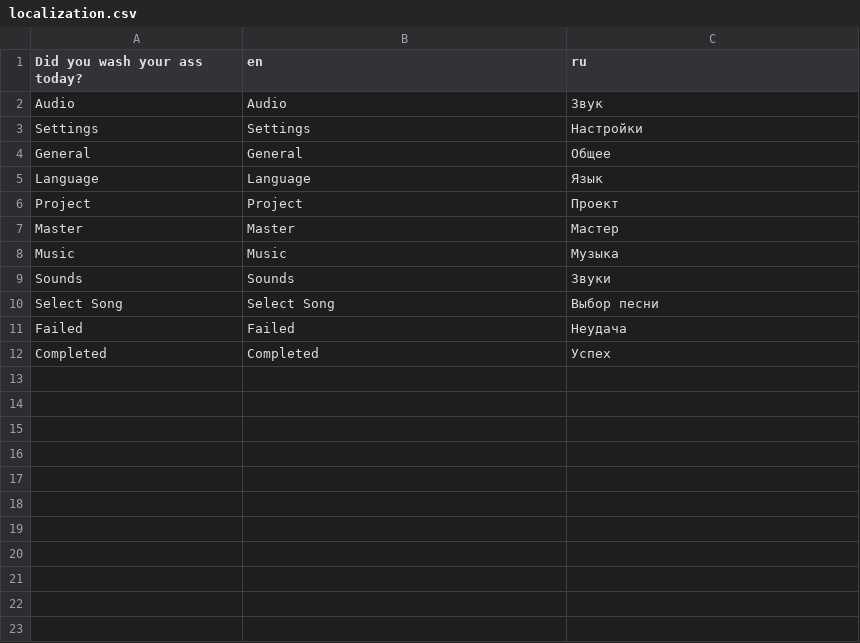
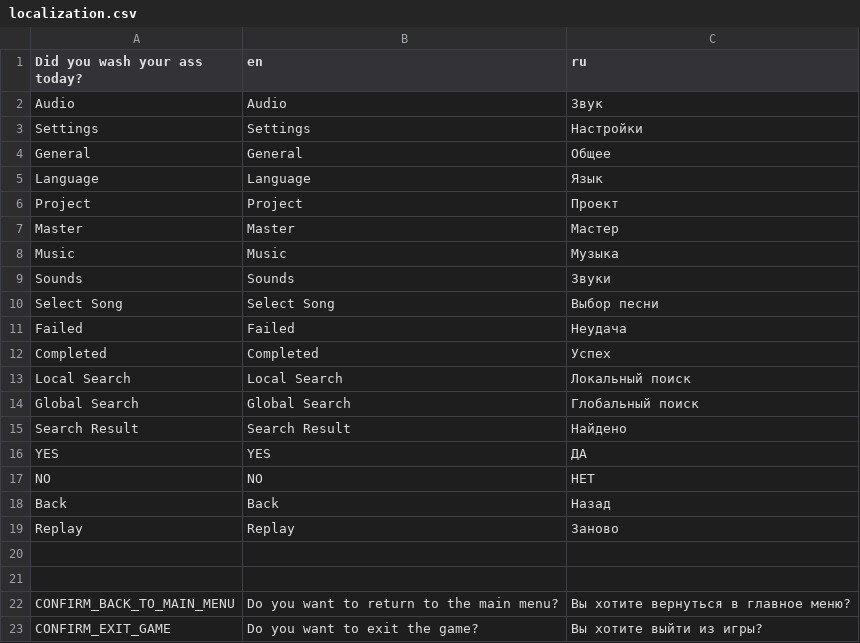
Before and after one commit to velzevelt/popcircle, a CSV file: localization/localization.csv, drawn as a sheet.

```diff
--- a/localization/localization.csv
+++ b/localization/localization.csv
@@ -12 +12,12 @@ Failed,Failed,Неудача
 Completed,Completed,Успех
+Local Search,Local Search,Локальный поиск
+Global Search,Global Search,Глобальный поиск
+Search Result,Search Result,Найдено
+YES,YES,ДА
+NO,NO,НЕТ
+Back,Back,Назад
+Replay,Replay,Заново
+,,
+,,
+CONFIRM_BACK_TO_MAIN_MENU,Do you want to return to the main menu?,Вы хотите вернуться в главное меню?
+CONFIRM_EXIT_GAME,Do you want to exit the game?,Вы хотите выйти из игры?
```
Also changed, not shown: 37 other files.
